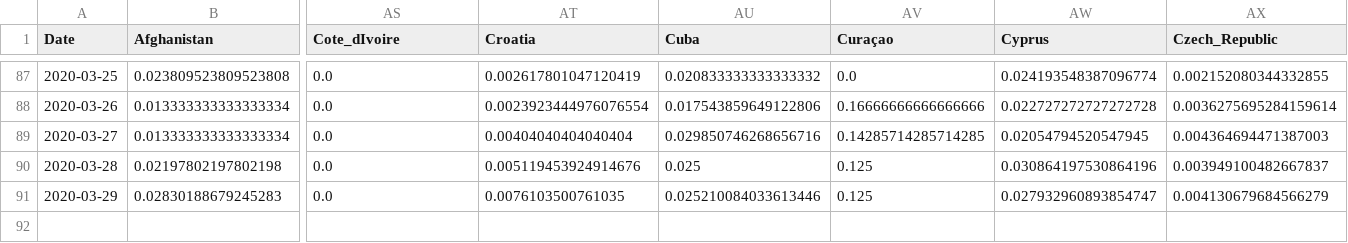
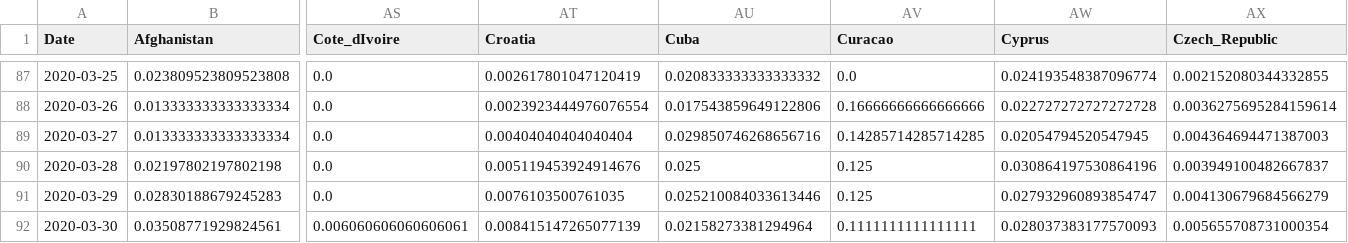
Before and after one commit to simon-verheyen/Portfolio, a CSV file: COVID-data/data/deaths_relative.csv, drawn as a sheet; only a part is shown, gaps mark what is left out; rows hold the shown columns only; the diff names each change by its address in the sheet, - before the commit and + after, or states it on an @@ line.

```diff
--- a/COVID-data/data/deaths_relative.csv
+++ b/COVID-data/data/deaths_relative.csv
-AV1: Curaçao
+AV1: Curacao
+row 92: 2020-03-30 | 0.03508771929824561 | 0.006060606060606061 | 0.008415147265077139 | 0.02158273381294964 | 0.1111111111111111 | 0.028037383177570093 | 0.005655708731000354
```
Also changed, not shown: COVID-data/data/cases_new.csv, COVID-data/data/cases_relative.csv, 14 other files.
